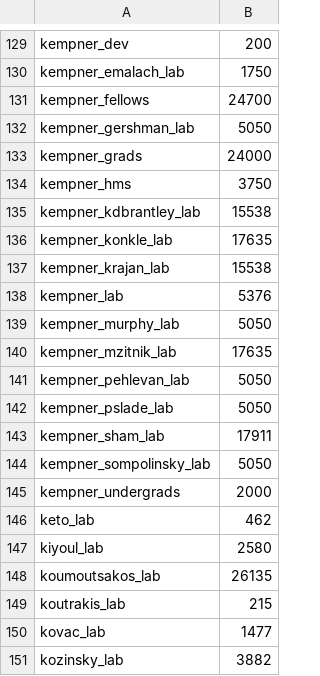
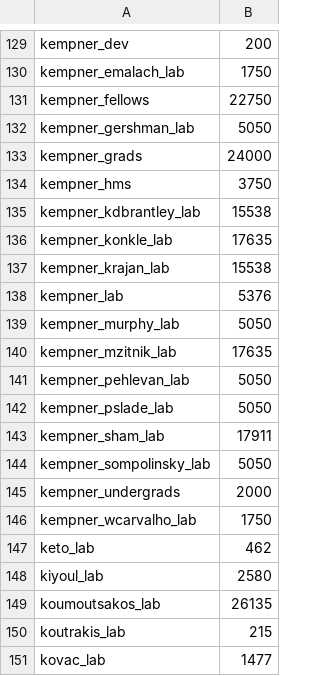
Before and after one commit to fasrc/slurm-scripts, a CSV file: fairshare/cannon/cannon-fairshare-census.csv, drawn as a sheet; only a part is shown, gaps mark what is left out; the shorter side is filled out with more unchanged rows.

Commit message:
Adding kempner_wcarvalho_lab

```diff
--- a/fairshare/cannon/cannon-fairshare-census.csv
+++ b/fairshare/cannon/cannon-fairshare-census.csv
@@ -130,3 +130,3 @@ kempner_dev,200
 kempner_emalach_lab,1750
-kempner_fellows,24700
+kempner_fellows,22750
 kempner_gershman_lab,5050
@@ -145,2 +145,3 @@ kempner_sompolinsky_lab,5050
 kempner_undergrads,2000
+kempner_wcarvalho_lab,1750
 keto_lab,462
```
Also changed, not shown: 1 other file.
